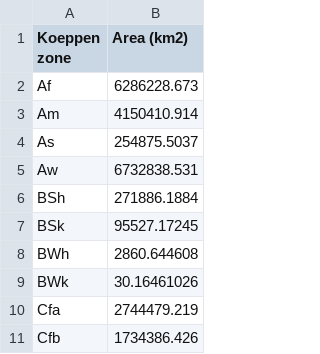
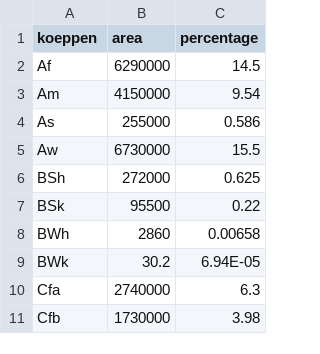
Before and after one commit to forc-db/Global_Productivity, a CSV file: raw.data/forest_area_koeppen.csv, drawn as a sheet; only a part is shown; removed rows and columns are numbered as before the commit, all else as after; the diff names each change by its address in the sheet, - before the commit and + after, or states it on an @@ line.

Commit message:
updated koeppen counts data

```diff
--- a/raw.data/forest_area_koeppen.csv
+++ b/raw.data/forest_area_koeppen.csv
-column B (Area (km2)), rows 2-11: 6286228.673 | 4150410.914 | 254875.5037 | 6732838.531 | 271886.1884 | 95527.17245 | 2860.644608 | 30.16461026 | 2744479.219 | 1734386.426
+column B (area), rows 2-11: 6290000 | 4150000 | 255000 | 6730000 | 272000 | 95500 | 2860 | 30.2 | 2740000 | 1730000
+column C (percentage), rows 2-11: 14.5 | 9.54 | 0.586 | 15.5 | 0.625 | 0.22 | 0.00658 | 6.94E-05 | 6.3 | 3.98
-A1: Koeppen zone
+A1: koeppen
```
Also changed, not shown: 1 other file.
